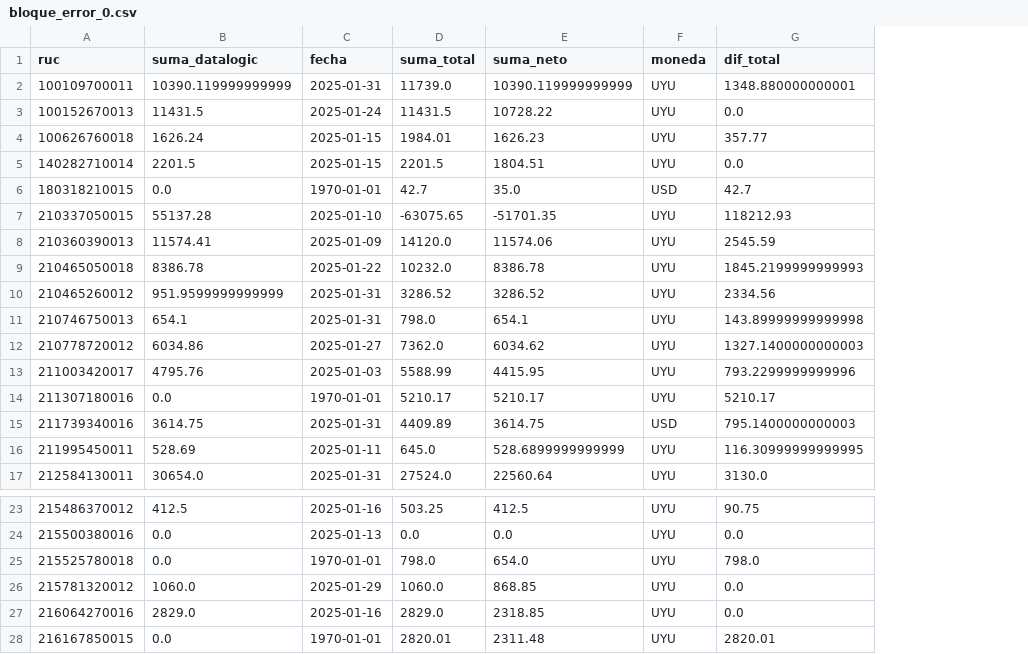
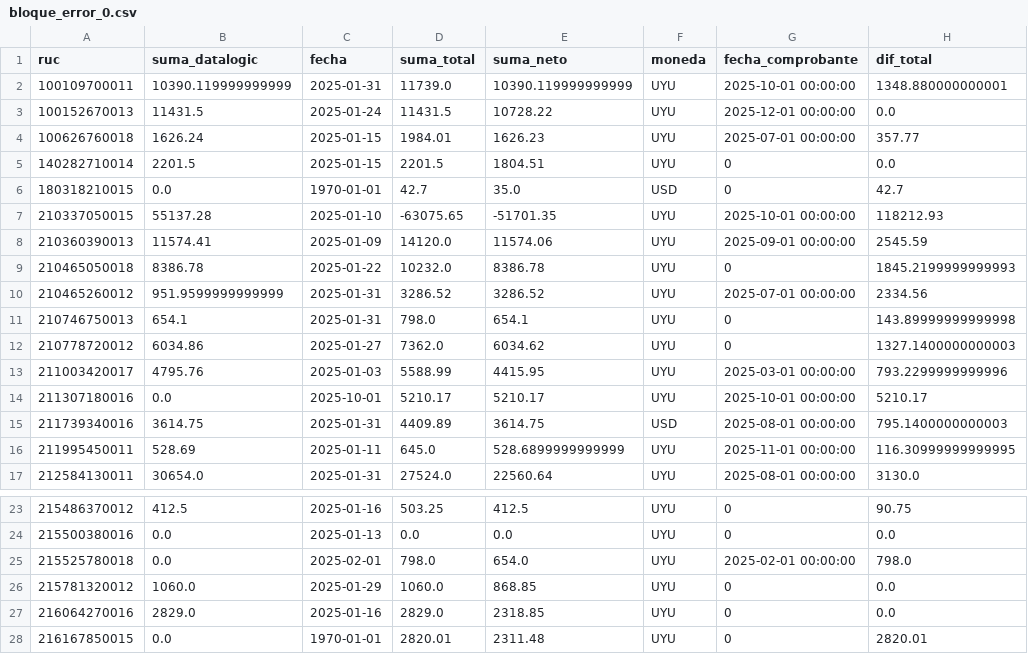
Before and after one commit to Guillesosacalifra/MVP-Contabot-2.0, a CSV file: bloque_error_0.csv, drawn as a sheet; only a part is shown, gaps mark what is left out; the diff names each change by its address in the sheet, - before the commit and + after, or states it on an @@ line.

```diff
--- a/bloque_error_0.csv
+++ b/bloque_error_0.csv
+column G (fecha_comprobante), rows 2-17: 2025-10-01 00:00:00 | 2025-12-01 00:00:00 | 2025-07-01 00:00:00 | 0 | 0 | 2025-10-01 00:00:00 | 2025-09-01 00:00:00 | 0 | 2025-07-01 00:00:00 | 0 | 0 | 2025-03-01 00:00:00 | 2025-10-01 00:00:00 | 2025-08-01 00:00:00 | 2025-11-01 00:00:00 | 2025-08-01 00:00:00; rows 23-28: 0 | 0 | 2025-02-01 00:00:00 | 0 | 0 | 0
-C14 (fecha): 1970-01-01
+C14 (fecha): 2025-10-01
-C25 (fecha): 1970-01-01
+C25 (fecha): 2025-02-01
```
Also changed, not shown: 3 other files.
